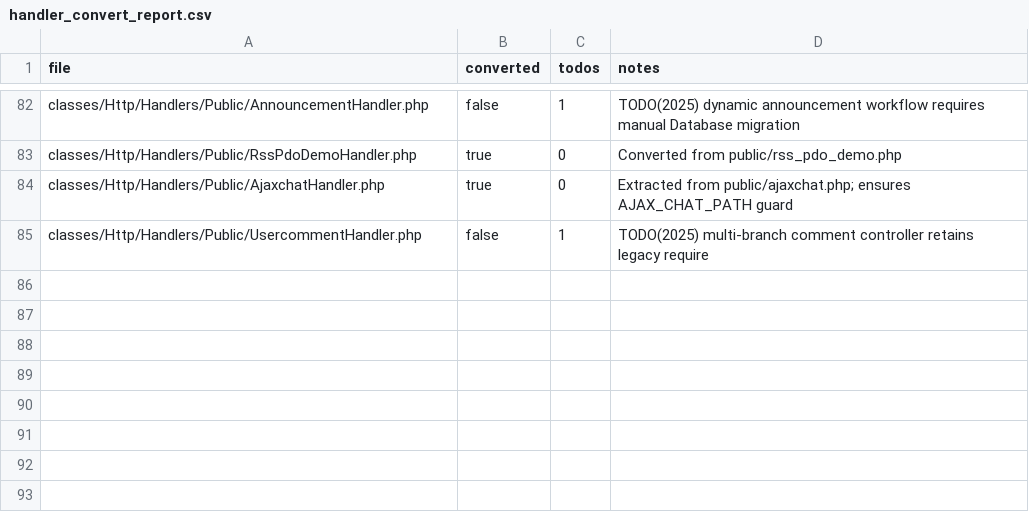
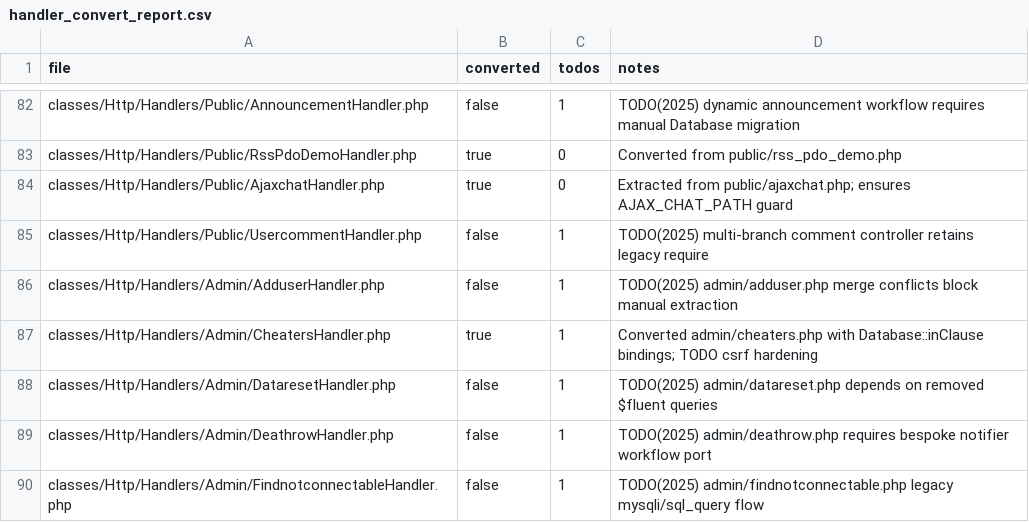
Before and after one commit to trackerone/Pu-239, a CSV file: tools/handler_convert_report.csv, drawn as a sheet; only a part is shown, gaps mark what is left out; the diff names each change by its address in the sheet, - before the commit and + after, or states it on an @@ line.

Commit message:
feat(handler-convert): convert legacy stubs to handlers (batch=85-5) (#300)

```diff
--- a/tools/handler_convert_report.csv
+++ b/tools/handler_convert_report.csv
+row 86: classes/Http/Handlers/Admin/AdduserHandler.php | false | 1 | TODO(2025) admin/adduser.php merge conflicts block manual extraction
+row 87: classes/Http/Handlers/Admin/CheatersHandler.php | true | 1 | Converted admin/cheaters.php with Database::inClause bindings; TODO csrf hardening
+row 88: classes/Http/Handlers/Admin/DataresetHandler.php | false | 1 | TODO(2025) admin/datareset.php depends on removed $fluent queries
+row 89: classes/Http/Handlers/Admin/DeathrowHandler.php | false | 1 | TODO(2025) admin/deathrow.php requires bespoke notifier workflow port
+row 90: classes/Http/Handlers/Admin/FindnotconnectableHandler.php | false | 1 | TODO(2025) admin/findnotconnectable.php legacy mysqli/sql_query flow
```
Also changed, not shown: 15 other files.
